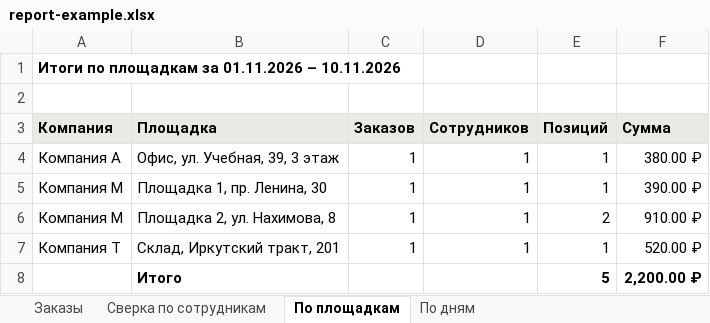
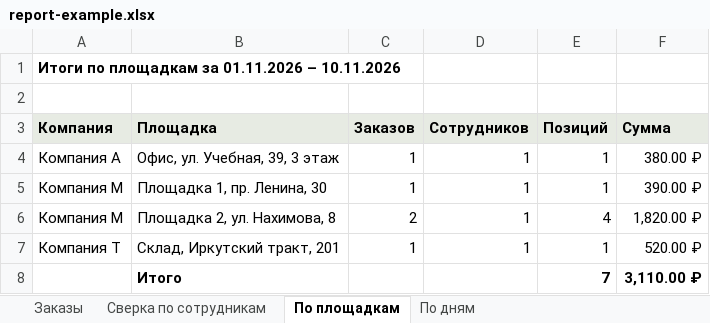
Before and after one commit to ysddev/ysdprojects, an Excel workbook: clients/vmesto-resto/report-example.xlsx, sheet По площадкам, drawn as a sheet; values as stored, in another font and other column widths than the file's, no borders; the diff names each change by its address in the sheet, - before the commit and + after, or states it on an @@ line.

```diff
--- a/clients/vmesto-resto/report-example.xlsx (sheet По площадкам)
+++ b/clients/vmesto-resto/report-example.xlsx (sheet По площадкам)
-C6 (Заказов): 1
+C6 (Заказов): 2
-E6 (Позиций): 2
+E6 (Позиций): 4
-F6 (Сумма): 910.00 ₽
+F6 (Сумма): 1,820.00 ₽
-E8 (Позиций): 5
+E8 (Позиций): 7
-F8 (Сумма): 2,200.00 ₽
+F8 (Сумма): 3,110.00 ₽
```
Also changed, not shown: sheet Заказы, sheet Сверка по сотрудникам, sheet По дням, 19 other files.
